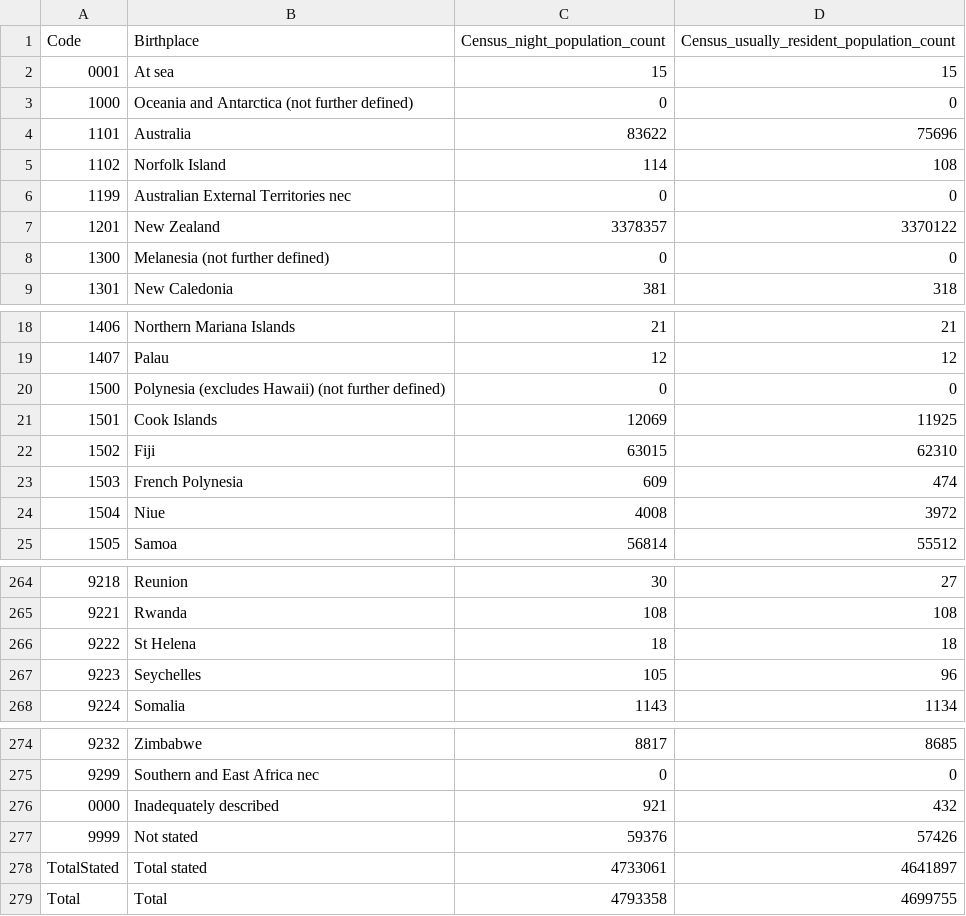
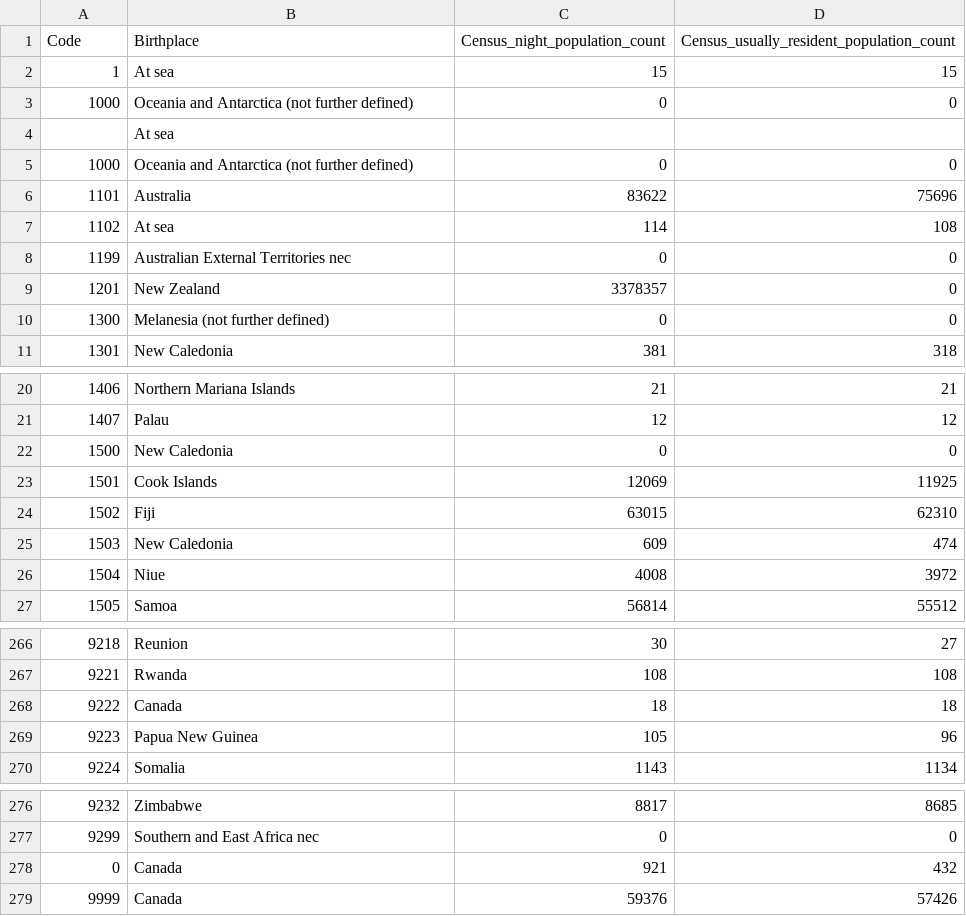
Before and after one commit to riyashalya310/pipeline-project-database, a CSV file: sample_databases/birthplace-2018-census-csv.csv, drawn as a sheet; only a part is shown, gaps mark what is left out; the diff covers the shown part only.

```diff
--- a/sample_databases/birthplace-2018-census-csv.csv
+++ b/sample_databases/birthplace-2018-census-csv.csv
@@ -2 +2,3 @@
-"0001","At sea",15,15
+1,At sea,15,15
+1000,Oceania and Antarctica (not further defined),0,0
+,At sea,,
@@ -5 +7 @@
-"1102","Norfolk Island",114,108
+1102,At sea,114,108
@@ -7 +9 @@
-"1201","New Zealand",3378357,3370122
+1201,New Zealand,3378357,0
@@ -20 +22 @@
-"1500","Polynesia (excludes Hawaii) (not further defined)",0,0
+1500,New Caledonia,0,0
@@ -23 +25 @@
-"1503","French Polynesia",609,474
+1503,New Caledonia,609,474
@@ -266,2 +268,2 @@
-"9222","St Helena",18,18
-"9223","Seychelles",105,96
+9222,Canada,18,18
+9223,Papua New Guinea,105,96
@@ -276,4 +278,2 @@
-"0000","Inadequately described",921,432
-"9999","Not stated",59376,57426
-"TotalStated","Total stated",4733061,4641897
-"Total","Total",4793358,4699755
+0,Canada,921,432
+9999,Canada,59376,57426
```
Also changed, not shown: 16 edited cells elsewhere in this file, 1 other file.
